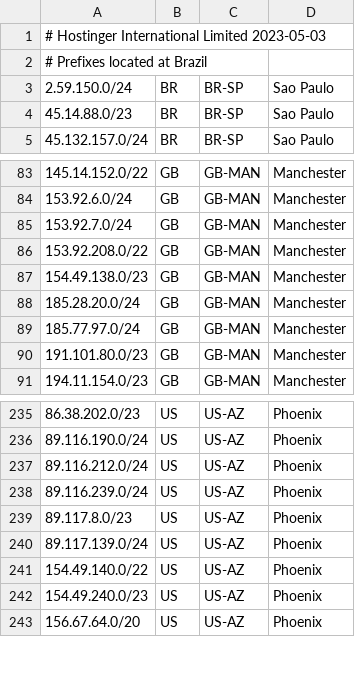
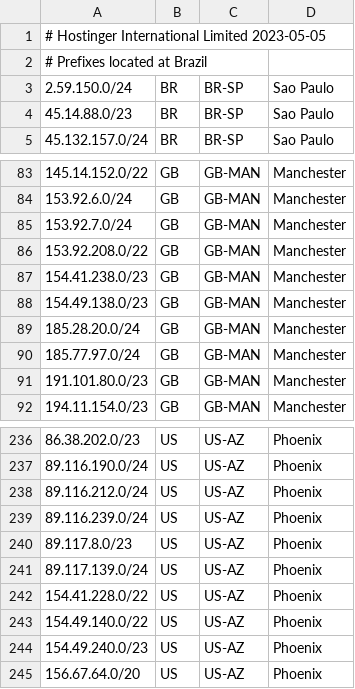
Before and after one commit to hostinger/geofeed, a CSV file: geofeed.csv, drawn as a sheet; only a part is shown, gaps mark what is left out.

Commit message:
Update geofeed.csv

```diff
--- a/geofeed.csv
+++ b/geofeed.csv
@@ -1,2 +1,2 @@
-# Hostinger International Limited 2023-05-03,,,
+# Hostinger International Limited 2023-05-05,,,
 # Prefixes located at Brazil,,,
@@ -86,2 +86,3 @@
 153.92.208.0/22,GB,GB-MAN,Manchester
+154.41.238.0/23,GB,GB-MAN,Manchester
 154.49.138.0/23,GB,GB-MAN,Manchester
@@ -240,2 +241,3 @@
 89.117.139.0/24,US,US-AZ,Phoenix
+154.41.228.0/22,US,US-AZ,Phoenix
 154.49.140.0/22,US,US-AZ,Phoenix
```
